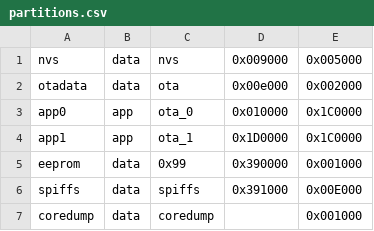
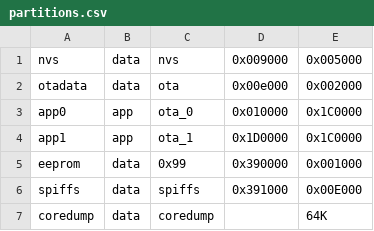
Before and after one commit to salakrzy/HeishaMonBoth, a CSV file: partitions.csv, drawn as a sheet.

```diff
--- a/partitions.csv
+++ b/partitions.csv
@@ -6,2 +6,2 @@ eeprom,   data, 0x99,    0x390000, 0x001000,
 spiffs,   data, spiffs,  0x391000, 0x00E000
-coredump, data, coredump,       ,  0x001000
+coredump, data, coredump,       ,  64K
```
Also changed, not shown: 52 other files.
